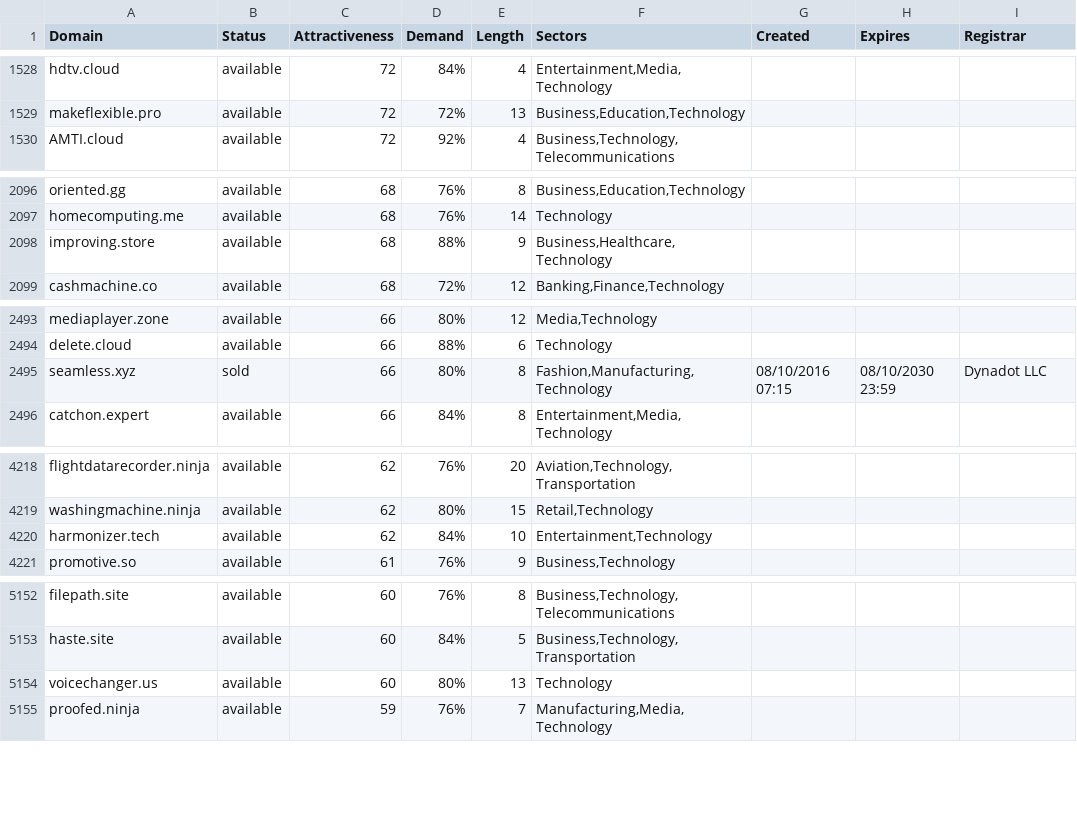
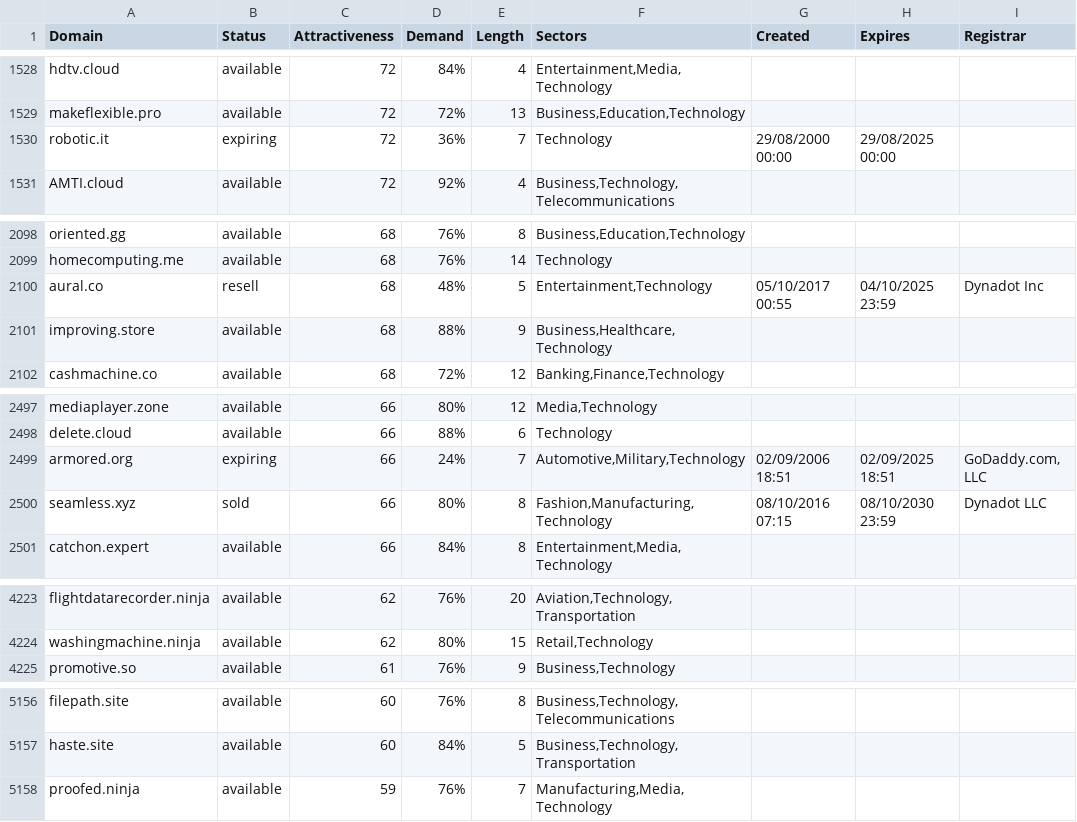
Before and after one commit to UniqueDomains/technology-oneword-domains, a CSV file: technology.csv, drawn as a sheet; only a part is shown, gaps mark what is left out; the diff covers the shown part only.

```diff
--- a/technology.csv
+++ b/technology.csv
@@ -1529,2 +1529,3 @@ hdtv.cloud,available,72,84%,4,"Entertainment,Media,Technology",,,
 makeflexible.pro,available,72,72%,13,"Business,Education,Technology",,,
+robotic.it,expiring,72,36%,7,Technology,29/08/2000 00:00,29/08/2025 00:00,
 AMTI.cloud,available,72,92%,4,"Business,Technology,Telecommunications",,,
@@ -2097,2 +2099,3 @@ oriented.gg,available,68,76%,8,"Business,Education,Technology",,,
 homecomputing.me,available,68,76%,14,Technology,,,
+aural.co,resell,68,48%,5,"Entertainment,Technology",05/10/2017 00:55,04/10/2025 23:59,Dynadot Inc
 improving.store,available,68,88%,9,"Business,Healthcare,Technology",,,
@@ -2494,2 +2498,3 @@ mediaplayer.zone,available,66,80%,12,"Media,Technology",,,
 delete.cloud,available,66,88%,6,Technology,,,
+armored.org,expiring,66,24%,7,"Automotive,Military,Technology",02/09/2006 18:51,02/09/2025 18:51,"GoDaddy.com, LLC"
 seamless.xyz,sold,66,80%,8,"Fashion,Manufacturing,Technology",08/10/2016 07:15,08/10/2030 23:59,Dynadot LLC
@@ -4219,3 +4224,2 @@ flightdatarecorder.ninja,available,62,76%,20,"Aviation,Technology,Transportation
 washingmachine.ninja,available,62,80%,15,"Retail,Technology",,,
-harmonizer.tech,available,62,84%,10,"Entertainment,Technology",,,
 promotive.so,available,61,76%,9,"Business,Technology",,,
@@ -5153,3 +5157,2 @@ filepath.site,available,60,76%,8,"Business,Technology,Telecommunications",,,
 haste.site,available,60,84%,5,"Business,Technology,Transportation",,,
-voicechanger.us,available,60,80%,13,Technology,,,
 proofed.ninja,available,59,76%,7,"Manufacturing,Media,Technology",,,
```
Also changed, not shown: 4 added rows, 5 removed rows and 73 edited cells elsewhere in this file, 2 other files.
